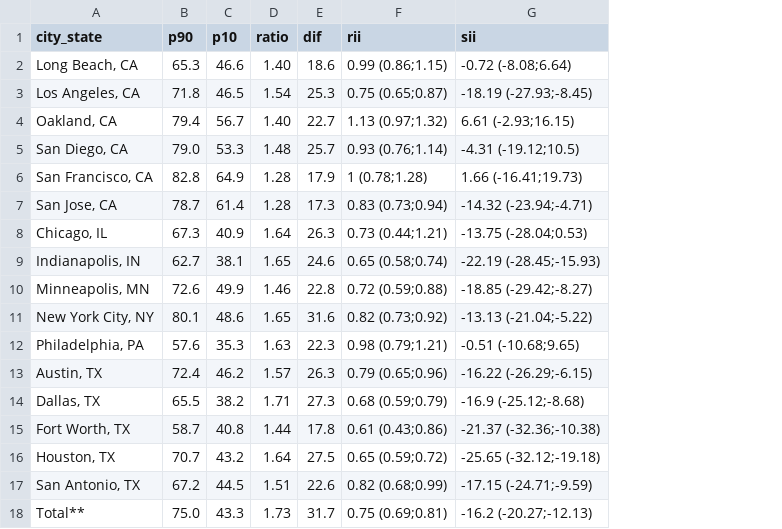
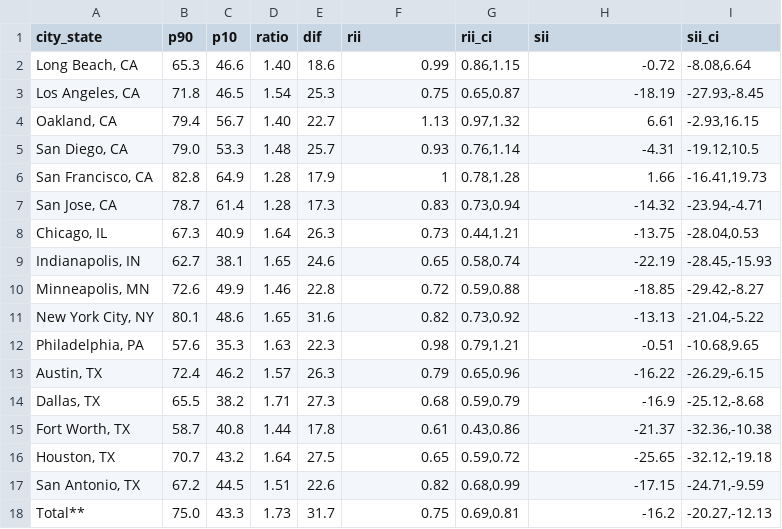
Before and after one commit to usamabilal/COVID_Vaccines_Disparities, a CSV file: results/table2.csv, drawn as a sheet; addresses are those after the commit; the diff names each change by its address in the sheet, - before the commit and + after, or states it on an @@ line.

```diff
--- a/results/table2.csv
+++ b/results/table2.csv
+column G (rii_ci), rows 2-18: 0.86,1.15 | 0.65,0.87 | 0.97,1.32 | 0.76,1.14 | 0.78,1.28 | 0.73,0.94 | 0.44,1.21 | 0.58,0.74 | 0.59,0.88 | 0.73,0.92 | 0.79,1.21 | 0.65,0.96 | 0.59,0.79 | 0.43,0.86 | 0.59,0.72 | 0.68,0.99 | 0.69,0.81
+column I (sii_ci), rows 2-18: -8.08,6.64 | -27.93,-8.45 | -2.93,16.15 | -19.12,10.5 | -16.41,19.73 | -23.94,-4.71 | -28.04,0.53 | -28.45,-15.93 | -29.42,-8.27 | -21.04,-5.22 | -10.68,9.65 | -26.29,-6.15 | -25.12,-8.68 | -32.36,-10.38 | -32.12,-19.18 | -24.71,-9.59 | -20.27,-12.13
-F2 (rii): 0.99 (0.86;1.15)
+F2 (rii): 0.99
-H2 (sii): -0.72 (-8.08;6.64)
+H2 (sii): -0.72
-F3 (rii): 0.75 (0.65;0.87)
+F3 (rii): 0.75
-H3 (sii): -18.19 (-27.93;-8.45)
+H3 (sii): -18.19
-F4 (rii): 1.13 (0.97;1.32)
+F4 (rii): 1.13
-H4 (sii): 6.61 (-2.93;16.15)
+H4 (sii): 6.61
-F5 (rii): 0.93 (0.76;1.14)
+F5 (rii): 0.93
-H5 (sii): -4.31 (-19.12;10.5)
+H5 (sii): -4.31
-F6 (rii): 1 (0.78;1.28)
+F6 (rii): 1
-H6 (sii): 1.66 (-16.41;19.73)
+H6 (sii): 1.66
-F7 (rii): 0.83 (0.73;0.94)
+F7 (rii): 0.83
-H7 (sii): -14.32 (-23.94;-4.71)
+H7 (sii): -14.32
-F8 (rii): 0.73 (0.44;1.21)
+F8 (rii): 0.73
-H8 (sii): -13.75 (-28.04;0.53)
+H8 (sii): -13.75
-F9 (rii): 0.65 (0.58;0.74)
+F9 (rii): 0.65
-H9 (sii): -22.19 (-28.45;-15.93)
+H9 (sii): -22.19
-F10 (rii): 0.72 (0.59;0.88)
+F10 (rii): 0.72
-H10 (sii): -18.85 (-29.42;-8.27)
+H10 (sii): -18.85
-F11 (rii): 0.82 (0.73;0.92)
+F11 (rii): 0.82
-H11 (sii): -13.13 (-21.04;-5.22)
+H11 (sii): -13.13
-F12 (rii): 0.98 (0.79;1.21)
+F12 (rii): 0.98
-H12 (sii): -0.51 (-10.68;9.65)
+H12 (sii): -0.51
-F13 (rii): 0.79 (0.65;0.96)
+F13 (rii): 0.79
-H13 (sii): -16.22 (-26.29;-6.15)
+H13 (sii): -16.22
-F14 (rii): 0.68 (0.59;0.79)
+F14 (rii): 0.68
-H14 (sii): -16.9 (-25.12;-8.68)
+H14 (sii): -16.9
-F15 (rii): 0.61 (0.43;0.86)
+F15 (rii): 0.61
-H15 (sii): -21.37 (-32.36;-10.38)
+H15 (sii): -21.37
-F16 (rii): 0.65 (0.59;0.72)
+F16 (rii): 0.65
-H16 (sii): -25.65 (-32.12;-19.18)
+H16 (sii): -25.65
-F17 (rii): 0.82 (0.68;0.99)
+F17 (rii): 0.82
-H17 (sii): -17.15 (-24.71;-9.59)
+H17 (sii): -17.15
-F18 (rii): 0.75 (0.69;0.81)
+F18 (rii): 0.75
-H18 (sii): -16.2 (-20.27;-12.13)
+H18 (sii): -16.2
```
Also changed, not shown: results/Table3.csv, 11 other files.
